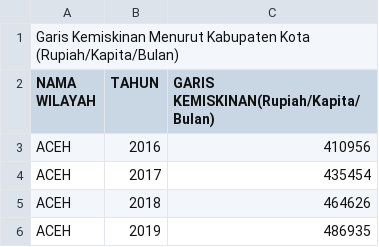
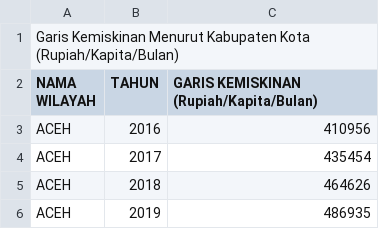
Before and after one commit to frzxw/EDA-data-mining-6, a CSV file: cleaned/kemiskinan/garis_kemiskinan_kabupaten_kota_2016-2023_CLEANED.csv, drawn as a sheet; only a part is shown.

Commit message:
Update garis_kemiskinan_kabupaten_kota_2016-2023_CLEANED.csv

```diff
--- a/cleaned/kemiskinan/garis_kemiskinan_kabupaten_kota_2016-2023_CLEANED.csv
+++ b/cleaned/kemiskinan/garis_kemiskinan_kabupaten_kota_2016-2023_CLEANED.csv
@@ -1,3 +1,3 @@
 Garis Kemiskinan Menurut Kabupaten Kota (Rupiah/Kapita/Bulan),,
-NAMA WILAYAH,TAHUN,GARIS KEMISKINAN(Rupiah/Kapita/Bulan)
+NAMA WILAYAH,TAHUN,GARIS KEMISKINAN (Rupiah/Kapita/Bulan)
 ACEH,2016,410956
```
